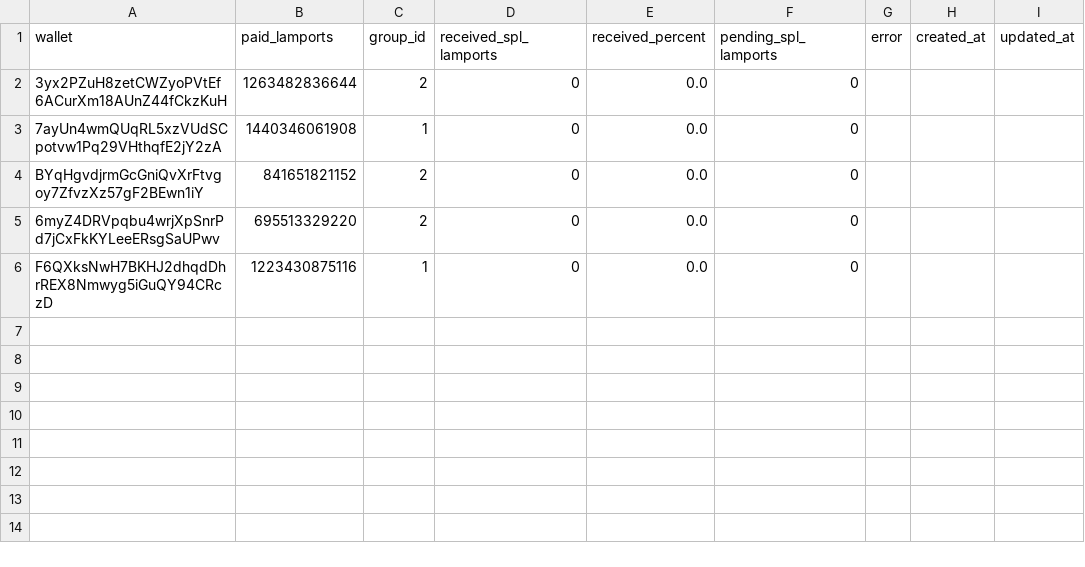
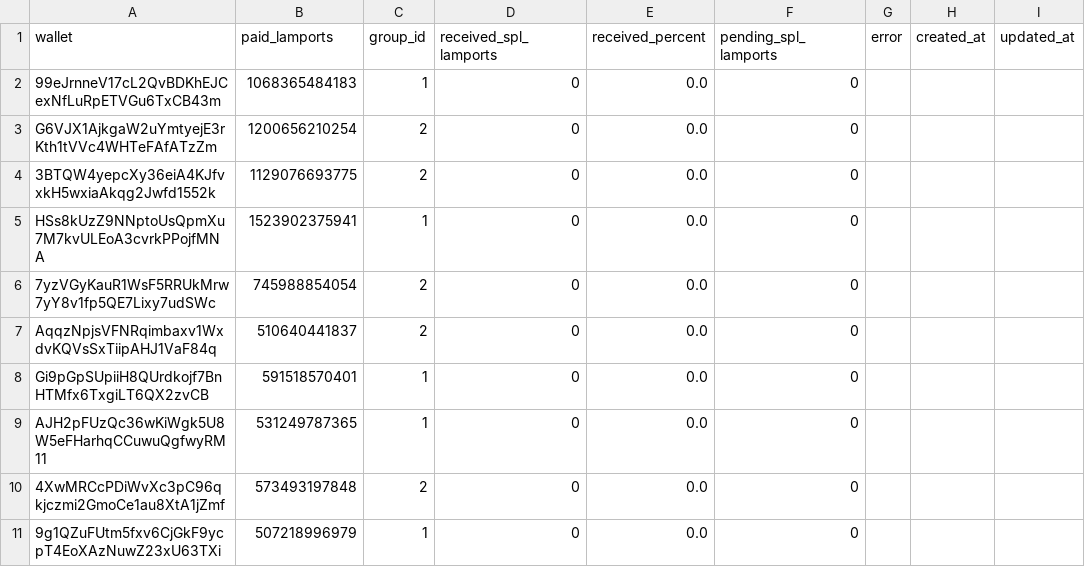
Before and after one commit to NazarZnet/SPL-Giver, a CSV file: buyers_list.csv, drawn as a sheet.

```diff
--- a/buyers_list.csv
+++ b/buyers_list.csv
@@ -1,6 +1,11 @@
 wallet,paid_lamports,group_id,received_spl_lamports,received_percent,pending_spl_lamports,error,created_at,updated_at
-3yx2PZuH8zetCWZyoPVtEf6ACurXm18AUnZ44fCkzKuH,1263482836644,2,0,0.0,0,,,
-7ayUn4wmQUqRL5xzVUdSCpotvw1Pq29VHthqfE2jY2zA,1440346061908,1,0,0.0,0,,,
-BYqHgvdjrmGcGniQvXrFtvgoy7ZfvzXz57gF2BEwn1iY,841651821152,2,0,0.0,0,,,
-6myZ4DRVpqbu4wrjXpSnrPd7jCxFkKYLeeERsgSaUPwv,695513329220,2,0,0.0,0,,,
-F6QXksNwH7BKHJ2dhqdDhrREX8Nmwyg5iGuQY94CRczD,1223430875116,1,0,0.0,0,,,
+99eJrnneV17cL2QvBDKhEJCexNfLuRpETVGu6TxCB43m,1068365484183,1,0,0.0,0,,,
+G6VJX1AjkgaW2uYmtyejE3rKth1tVVc4WHTeFAfATzZm,1200656210254,2,0,0.0,0,,,
+3BTQW4yepcXy36eiA4KJfvxkH5wxiaAkqg2Jwfd1552k,1129076693775,2,0,0.0,0,,,
+HSs8kUzZ9NNptoUsQpmXu7M7kvULEoA3cvrkPPojfMNA,1523902375941,1,0,0.0,0,,,
+7yzVGyKauR1WsF5RRUkMrw7yY8v1fp5QE7Lixy7udSWc,745988854054,2,0,0.0,0,,,
+AqqzNpjsVFNRqimbaxv1WxdvKQVsSxTiipAHJ1VaF84q,510640441837,2,0,0.0,0,,,
+Gi9pGpSUpiiH8QUrdkojf7BnHTMfx6TxgiLT6QX2zvCB,591518570401,1,0,0.0,0,,,
+AJH2pFUzQc36wKiWgk5U8W5eFHarhqCCuwuQgfwyRM11,531249787365,1,0,0.0,0,,,
+4XwMRCcPDiWvXc3pC96qkjczmi2GmoCe1au8XtA1jZmf,573493197848,2,0,0.0,0,,,
+9g1QZuFUtm5fxv6CjGkF9ycpT4EoXAzNuwZ23xU63TXi,507218996979,1,0,0.0,0,,,
```
Also changed, not shown: 3 other files.
